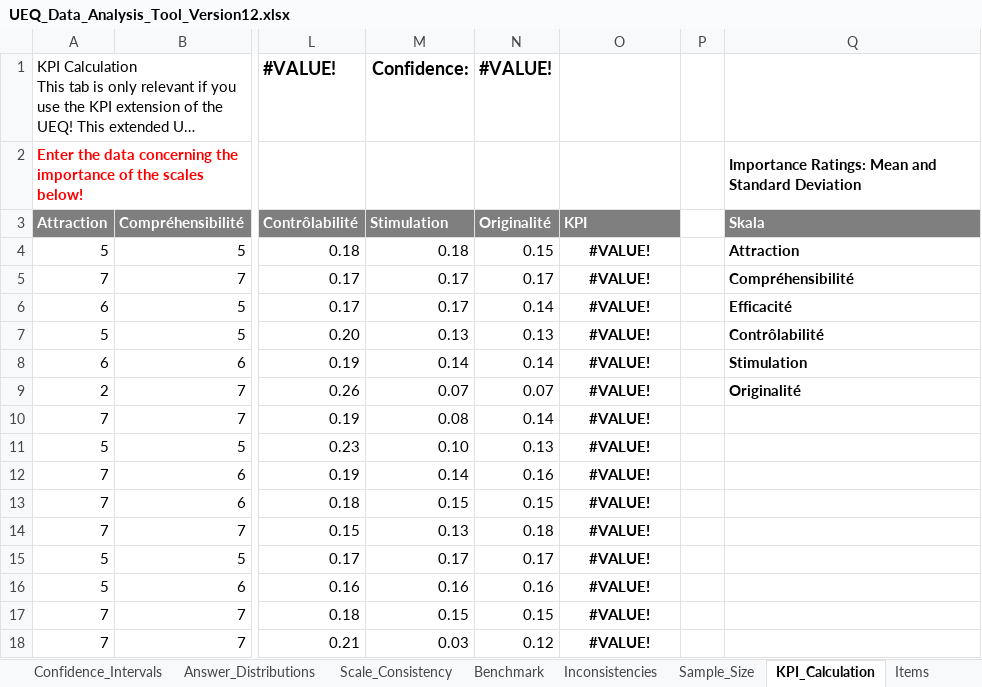
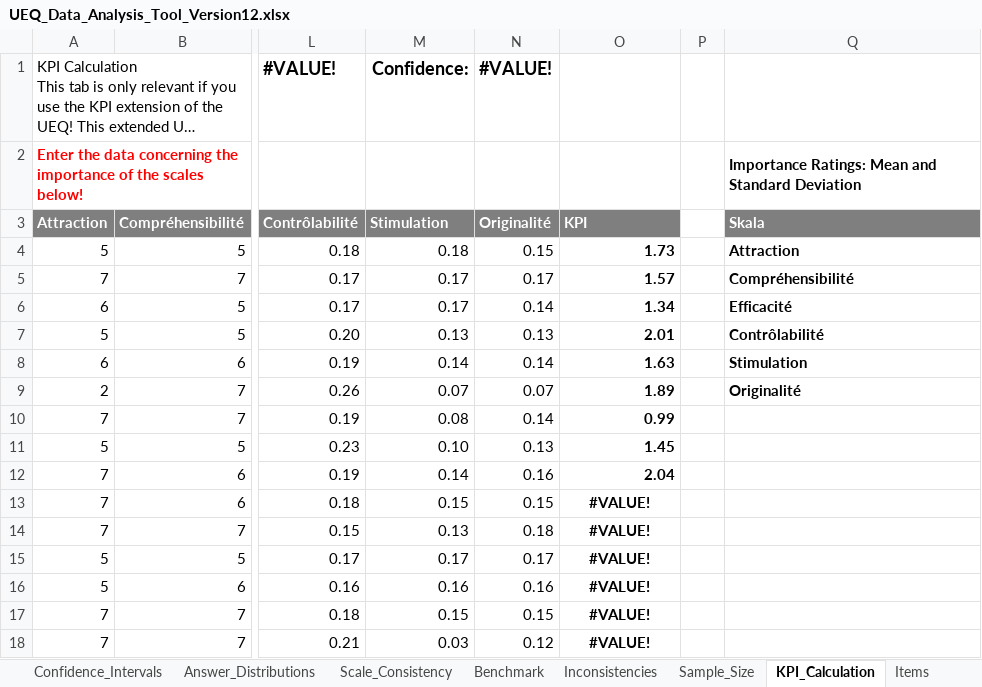
Before and after one commit to snail-unamur/precog-plugin-evaluation, an Excel workbook: UEQ/UEQ_Data_Analysis_Tool_Version12.xlsx, sheet KPI_Calculation, drawn as a sheet; only a part is shown, gaps mark what is left out; long unchanged cells end in …; values as stored, in another font and other column widths than the file's, no borders; charts and pictures not drawn; the diff names each change by its address in the sheet, - before the commit and + after, or states it on an @@ line.

```diff
--- a/UEQ/UEQ_Data_Analysis_Tool_Version12.xlsx (sheet KPI_Calculation)
+++ b/UEQ/UEQ_Data_Analysis_Tool_Version12.xlsx (sheet KPI_Calculation)
-O4: #VALUE!
+O4: 1.73
-O4:O12 alignment: center
+O4:O12 alignment: right
-O5: #VALUE!
+O5: 1.57
-O6: #VALUE!
+O6: 1.34
-O7: #VALUE!
+O7: 2.01
-O8: #VALUE!
+O8: 1.63
-O9: #VALUE!
+O9: 1.89
-O10: #VALUE!
+O10: 0.99
-O11: #VALUE!
+O11: 1.45
-O12: #VALUE!
+O12: 2.04
```
Also changed, not shown: sheet DT, sheet Inconsistencies, sheet Data, sheet Confidence_Intervals, sheet Scale_Consistency, sheet Results, 3 more sheets, charts or pictures, questionnaire/questionnaire-data.xlsx, 3 other files.
